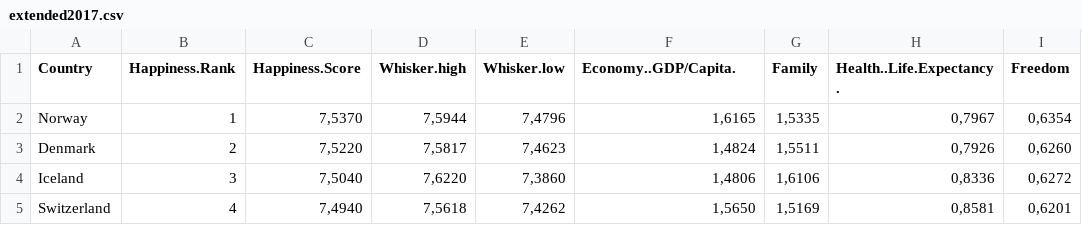
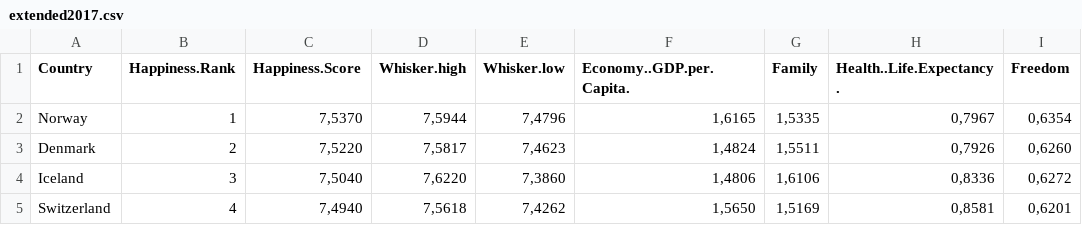
Before and after one commit to agrzanka/AI-World-Happiness-, a CSV file: data/extended2017.csv, drawn as a sheet; only a part is shown; the diff names each change by its address in the sheet, - before the commit and + after, or states it on an @@ line.

Commit message:
data for logistic regression

```diff
--- a/data/extended2017.csv
+++ b/data/extended2017.csv
-F1: Economy..GDP/Capita.
+F1: Economy..GDP.per.Capita.
```
Also changed, not shown: 1 other file.
